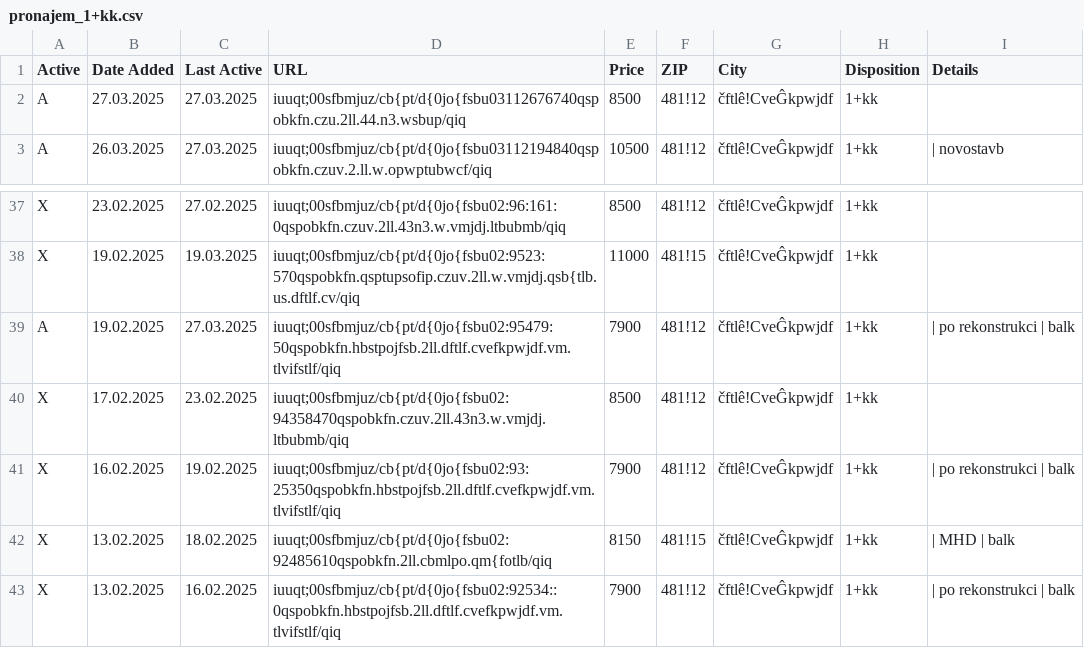
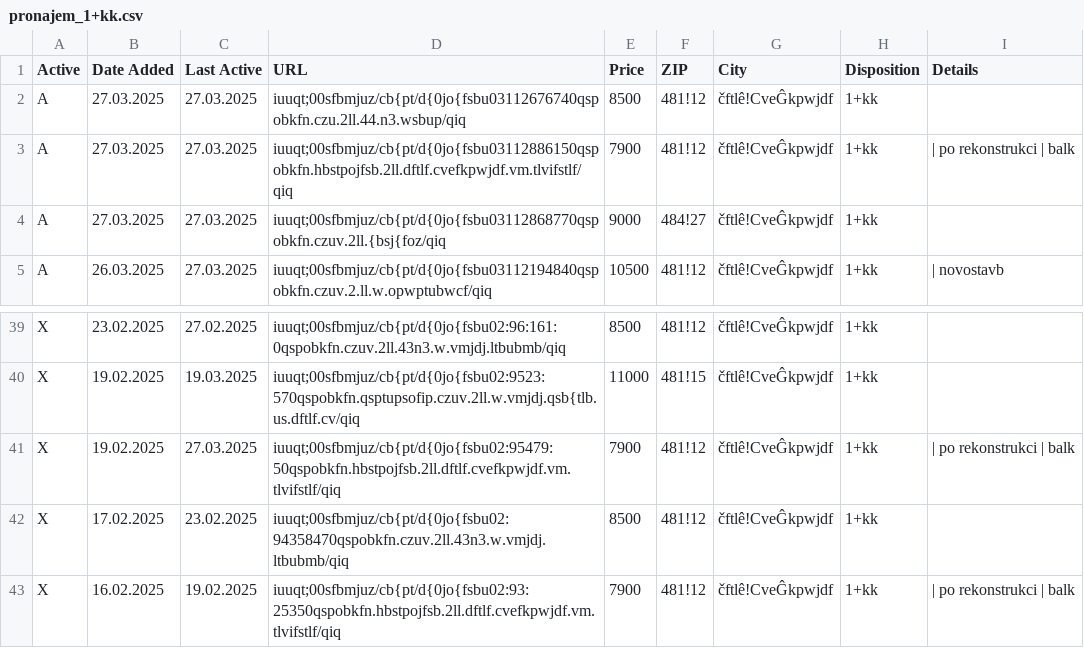
Before and after one commit to zahapat/real-watchdog, a CSV file: database/pronajem_1+kk.csv, drawn as a sheet; only a part is shown, gaps mark what is left out; the shorter side is filled out with more unchanged rows.

Commit message:
[refactor]: Update database via automated action

```diff
--- a/database/pronajem_1+kk.csv
+++ b/database/pronajem_1+kk.csv
@@ -2,2 +2,4 @@ Active,Date Added,Last Active,URL,Price,ZIP,City,Disposition,Details
 A,27.03.2025,27.03.2025,iuuqt;00sfbmjuz/cb{pt/d{0jo{fsbu03112676740qspobkfn.czu.2ll.44.n3.wsbup/qiq,8500,481!12,čftlê!CveĜkpwjdf,1+kk,""
+A,27.03.2025,27.03.2025,iuuqt;00sfbmjuz/cb{pt/d{0jo{fsbu03112886150qspobkfn.hbstpojfsb.2ll.dftlf.cvefkpwjdf.vm.tlvifstlf/qiq,7900,481!12,čftlê!CveĜkpwjdf,1+kk,|  po rekonstrukci  |  balk
+A,27.03.2025,27.03.2025,iuuqt;00sfbmjuz/cb{pt/d{0jo{fsbu03112868770qspobkfn.czuv.2ll.{bsj{foz/qiq,9000,484!27,čftlê!CveĜkpwjdf,1+kk,""
 A,26.03.2025,27.03.2025,iuuqt;00sfbmjuz/cb{pt/d{0jo{fsbu03112194840qspobkfn.czuv.2.ll.w.opwptubwcf/qiq,10500,481!12,čftlê!CveĜkpwjdf,1+kk,|  novostavb
@@ -38,3 +40,3 @@ X,23.02.2025,27.02.2025,iuuqt;00sfbmjuz/cb{pt/d{0jo{fsbu02:96:161:0qspobkfn.czuv
 X,19.02.2025,19.03.2025,iuuqt;00sfbmjuz/cb{pt/d{0jo{fsbu02:9523:570qspobkfn.qsptupsofip.czuv.2ll.w.vmjdj.qsb{tlb.us.dftlf.cv/qiq,11000,481!15,čftlê!CveĜkpwjdf,1+kk,""
-A,19.02.2025,27.03.2025,iuuqt;00sfbmjuz/cb{pt/d{0jo{fsbu02:95479:50qspobkfn.hbstpojfsb.2ll.dftlf.cvefkpwjdf.vm.tlvifstlf/qiq,7900,481!12,čftlê!CveĜkpwjdf,1+kk,|  po rekonstrukci  |  balk
+X,19.02.2025,27.03.2025,iuuqt;00sfbmjuz/cb{pt/d{0jo{fsbu02:95479:50qspobkfn.hbstpojfsb.2ll.dftlf.cvefkpwjdf.vm.tlvifstlf/qiq,7900,481!12,čftlê!CveĜkpwjdf,1+kk,|  po rekonstrukci  |  balk
 X,17.02.2025,23.02.2025,iuuqt;00sfbmjuz/cb{pt/d{0jo{fsbu02:94358470qspobkfn.czuv.2ll.43n3.w.vmjdj.ltbubmb/qiq,8500,481!12,čftlê!CveĜkpwjdf,1+kk,""
```
Also changed, not shown: database/prodej_2+1.csv, database/pronajem_2+kk.csv.
